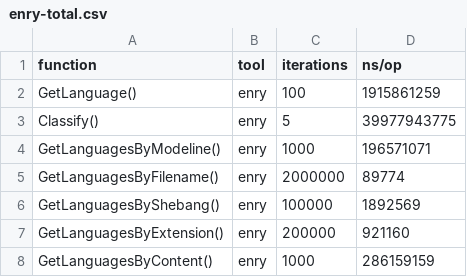
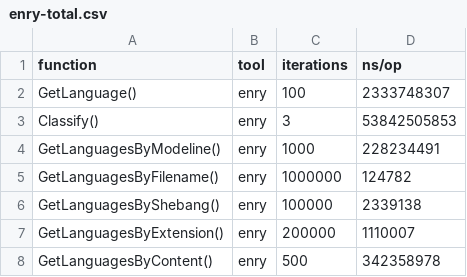
Before and after one commit to go-enry/go-enry, a CSV file: benchmarks/csv/enry-total.csv, drawn as a sheet.

```diff
--- a/benchmarks/csv/enry-total.csv
+++ b/benchmarks/csv/enry-total.csv
@@ -1,8 +1,8 @@
 function,tool,iterations,ns/op
-GetLanguage(),enry,100,1915861259
-Classify(),enry,5,39977943775
-GetLanguagesByModeline(),enry,1000,196571071
-GetLanguagesByFilename(),enry,2000000,89774
-GetLanguagesByShebang(),enry,100000,1892569
-GetLanguagesByExtension(),enry,200000,921160
-GetLanguagesByContent(),enry,1000,286159159
+GetLanguage(),enry,100,2333748307
+Classify(),enry,3,53842505853
+GetLanguagesByModeline(),enry,1000,228234491
+GetLanguagesByFilename(),enry,1000000,124782
+GetLanguagesByShebang(),enry,100000,2339138
+GetLanguagesByExtension(),enry,200000,1110007
+GetLanguagesByContent(),enry,500,342358978
```
Also changed, not shown: benchmarks/csv/linguist-total.csv, 7 other files.
